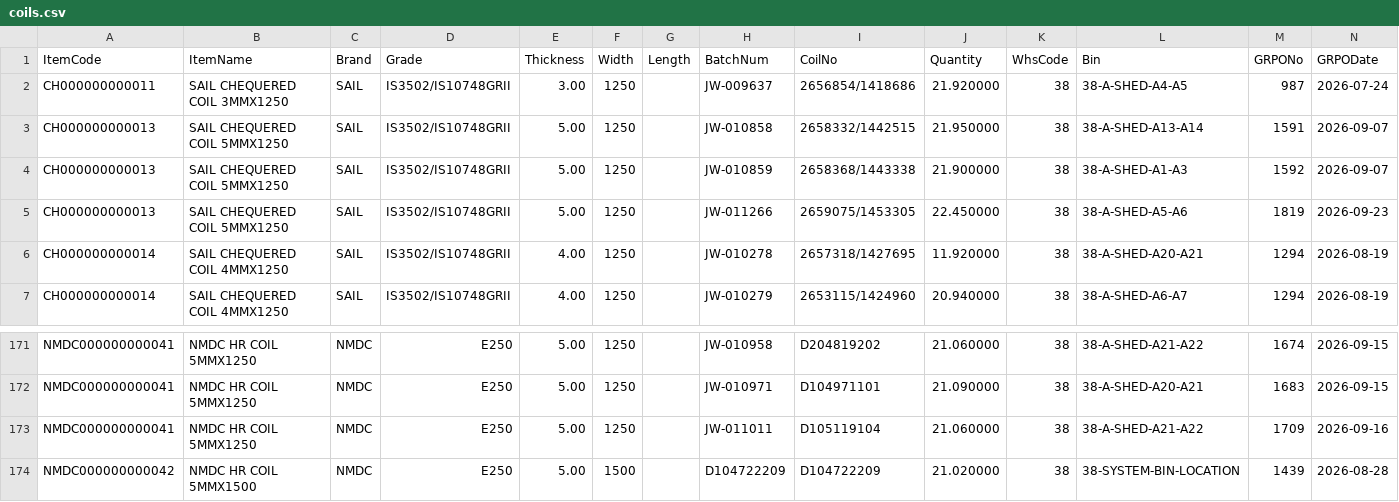
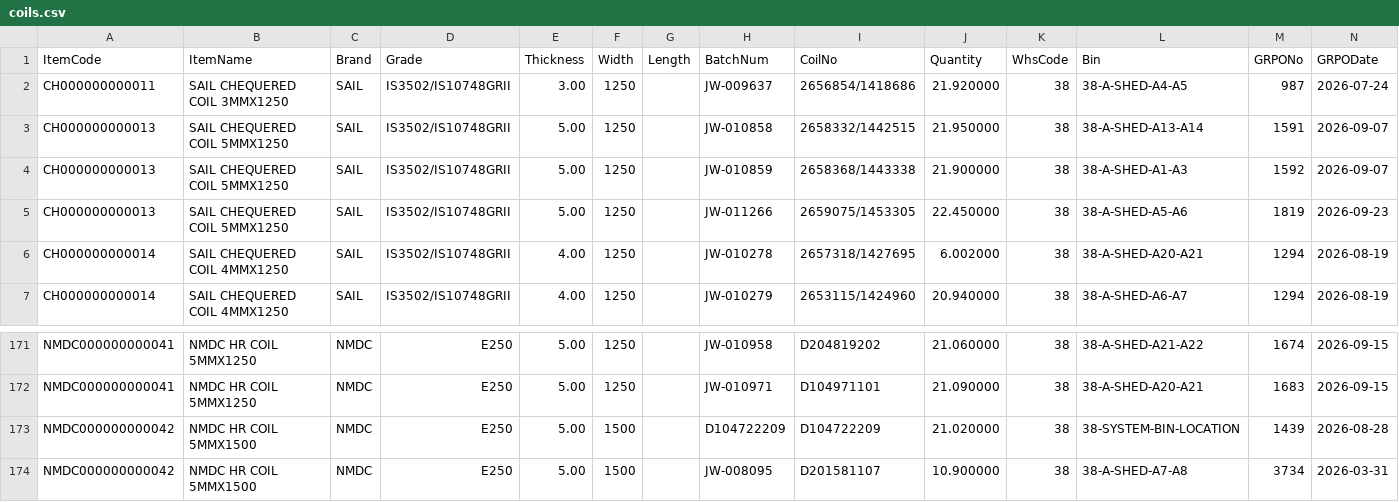
Before and after one commit to BSC23609/mis-portal, a CSV file: stock/coils.csv, drawn as a sheet; only a part is shown, gaps mark what is left out; the shorter side is filled out with more unchanged rows.

Commit message:
stock refresh 2026-09-24 16:00

```diff
--- a/stock/coils.csv
+++ b/stock/coils.csv
@@ -5,3 +5,3 @@
 "CH000000000013","SAIL CHEQUERED COIL 5MMX1250","SAIL","IS3502/IS10748GRII","5.00","1250","","JW-011266","2659075/1453305","22.450000","38","38-A-SHED-A5-A6","1819","2026-09-23"
-"CH000000000014","SAIL CHEQUERED COIL 4MMX1250","SAIL","IS3502/IS10748GRII","4.00","1250","","JW-010278","2657318/1427695","11.920000","38","38-A-SHED-A20-A21","1294","2026-08-19"
+"CH000000000014","SAIL CHEQUERED COIL 4MMX1250","SAIL","IS3502/IS10748GRII","4.00","1250","","JW-010278","2657318/1427695","6.002000","38","38-A-SHED-A20-A21","1294","2026-08-19"
 "CH000000000014","SAIL CHEQUERED COIL 4MMX1250","SAIL","IS3502/IS10748GRII","4.00","1250","","JW-010279","2653115/1424960","20.940000","38","38-A-SHED-A6-A7","1294","2026-08-19"
@@ -172,3 +172,2 @@
 "NMDC000000000041","NMDC HR COIL 5MMX1250","NMDC","E250","5.00","1250","","JW-010971","D104971101","21.090000","38","38-A-SHED-A20-A21","1683","2026-09-15"
-"NMDC000000000041","NMDC HR COIL 5MMX1250","NMDC","E250","5.00","1250","","JW-011011","D105119104","21.060000","38","38-A-SHED-A21-A22","1709","2026-09-16"
 "NMDC000000000042","NMDC HR COIL 5MMX1500","NMDC","E250","5.00","1500","","D104722209","D104722209","21.020000","38","38-SYSTEM-BIN-LOCATION","1439","2026-08-28"
```
Also changed, not shown: stock/mis_stock.csv, stock/plates.csv, 1 other file.
